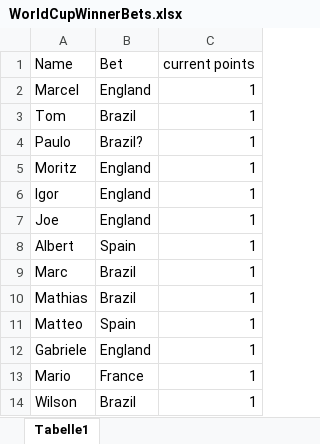
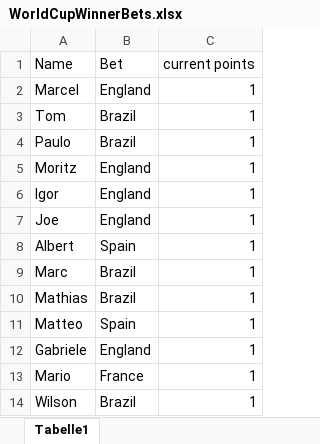
Before and after one commit to marcelcech/WorldCupBettings2022, an Excel workbook: backend/WorldCupWinnerBets.xlsx, sheet Tabelle1, drawn as a sheet; values as stored, in another font and other column widths than the file's, no borders; the diff names each change by its address in the sheet, - before the commit and + after, or states it on an @@ line.

```diff
--- a/backend/WorldCupWinnerBets.xlsx (sheet Tabelle1)
+++ b/backend/WorldCupWinnerBets.xlsx (sheet Tabelle1)
-B4 (Bet): Brazil?
+B4 (Bet): Brazil
```
Also changed, not shown: backend/database.xlsx.
